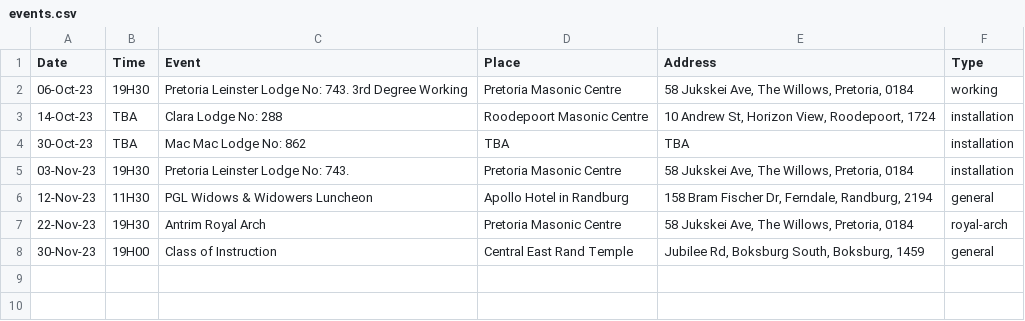
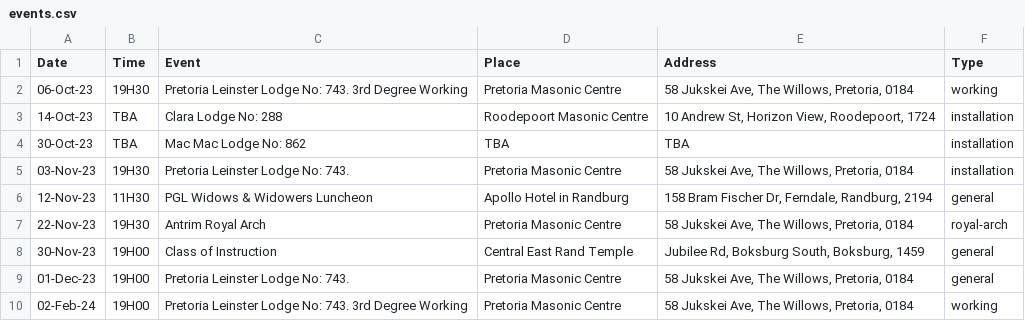
Before and after one commit to Marc-Pienaar/Marc-Pienaar.github.io, a CSV file: events/events.csv, drawn as a sheet; the diff names each change by its address in the sheet, - before the commit and + after, or states it on an @@ line.

```diff
--- a/events/events.csv
+++ b/events/events.csv
+row 9: 01-Dec-23 | 19H00 | Pretoria Leinster Lodge No: 743. | Pretoria Masonic Centre | 58 Jukskei Ave, The Willows, Pretoria, 0184 | general
+row 10: 02-Feb-24 | 19H00 | Pretoria Leinster Lodge No: 743. 3rd Degree Working | Pretoria Masonic Centre | 58 Jukskei Ave, The Willows, Pretoria, 0184 | working
```
Also changed, not shown: 3 other files.
